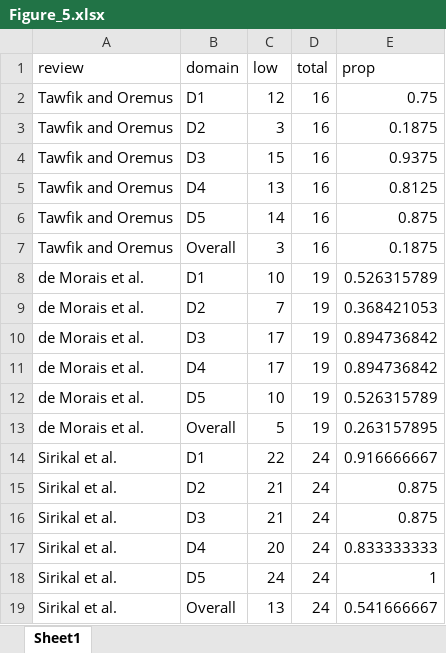
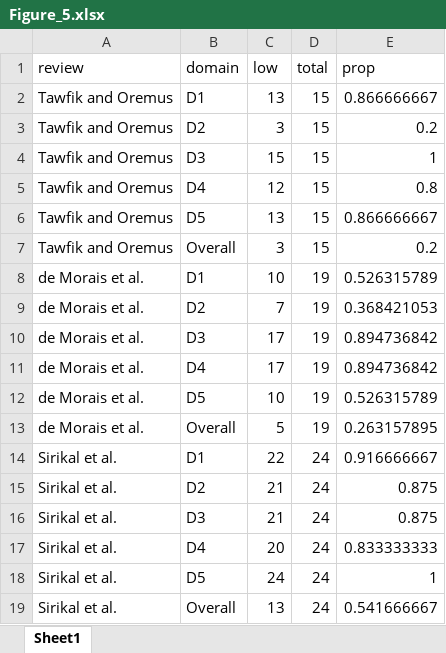
Before and after one commit to moremus/Tawfik_Oremus, an Excel workbook: Figure_5.xlsx, sheet Sheet1, drawn as a sheet; values as stored, in another font and other column widths than the file's, no borders; the diff names each change by its address in the sheet, - before the commit and + after, or states it on an @@ line.

```diff
--- a/Figure_5.xlsx (sheet Sheet1)
+++ b/Figure_5.xlsx (sheet Sheet1)
-C2 (low): 12
+C2 (low): 13
-D2:D7 (total): 16
+D2:D7 (total): 15
-E2 (prop): 0.75
+E2 (prop): 0.866666667
-E3 (prop): 0.1875
+E3 (prop): 0.2
-E4 (prop): 0.9375
+E4 (prop): 1
-C5 (low): 13
+C5 (low): 12
-E5 (prop): 0.8125
+E5 (prop): 0.8
-C6 (low): 14
+C6 (low): 13
-E6 (prop): 0.875
+E6 (prop): 0.866666667
-E7 (prop): 0.1875
+E7 (prop): 0.2
```
Also changed, not shown: 3 other files.
